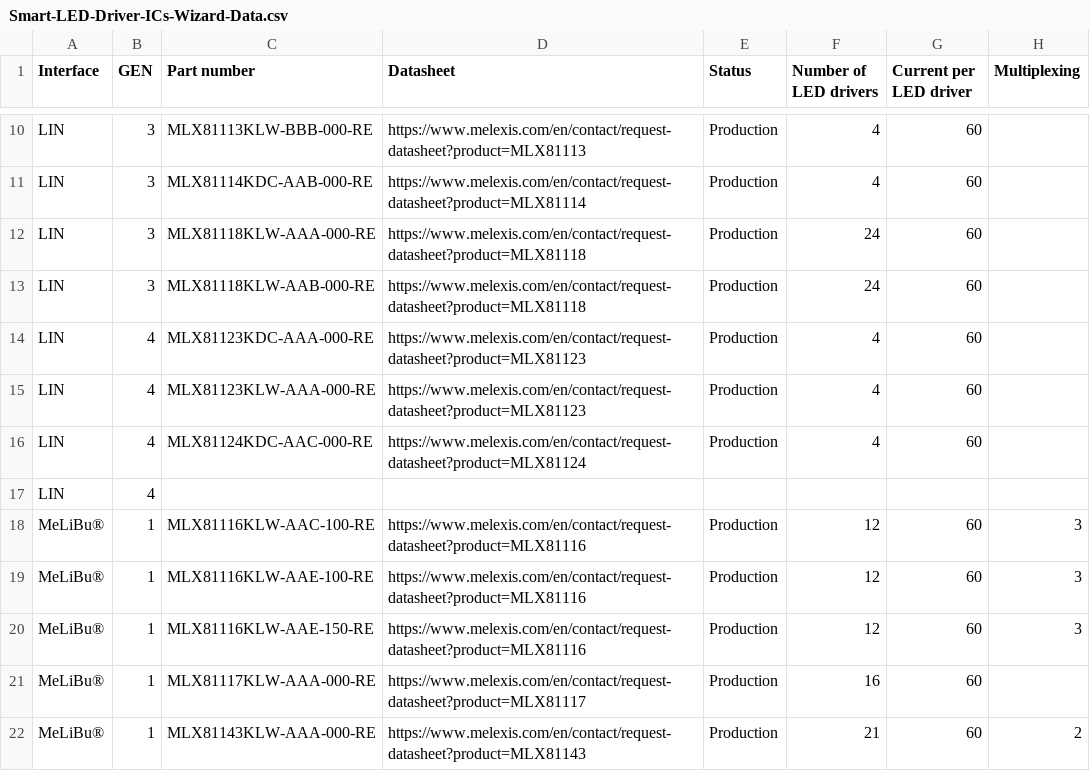
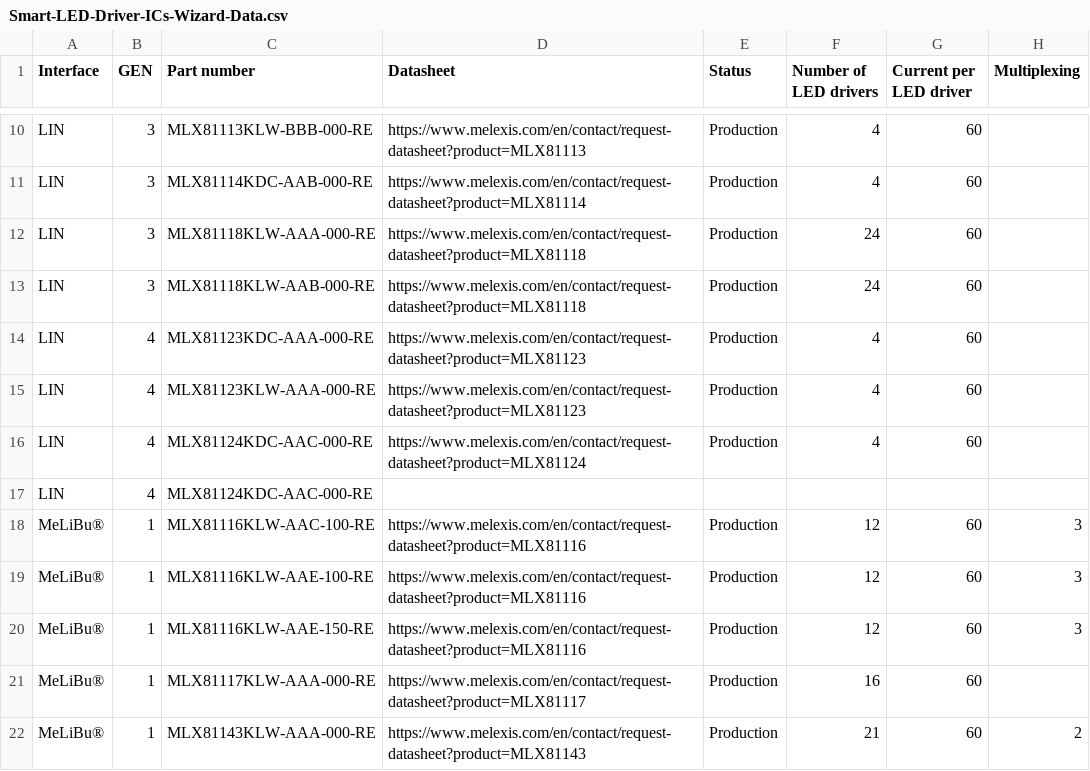
Before and after one commit to MelexisBC/Wizard---Smart-LED-Driver-ICs-Data, a CSV file: Smart-LED-Driver-ICs-Wizard-Data.csv, drawn as a sheet; only a part is shown, gaps mark what is left out; the diff names each change by its address in the sheet, - before the commit and + after, or states it on an @@ line.

Commit message:
Wizard - Smart LED driver ICs - Google sheet updated

```diff
--- a/Smart-LED-Driver-ICs-Wizard-Data.csv
+++ b/Smart-LED-Driver-ICs-Wizard-Data.csv
-C17 (Part number): (empty)
+C17 (Part number): MLX81124KDC-AAC-000-RE
```
